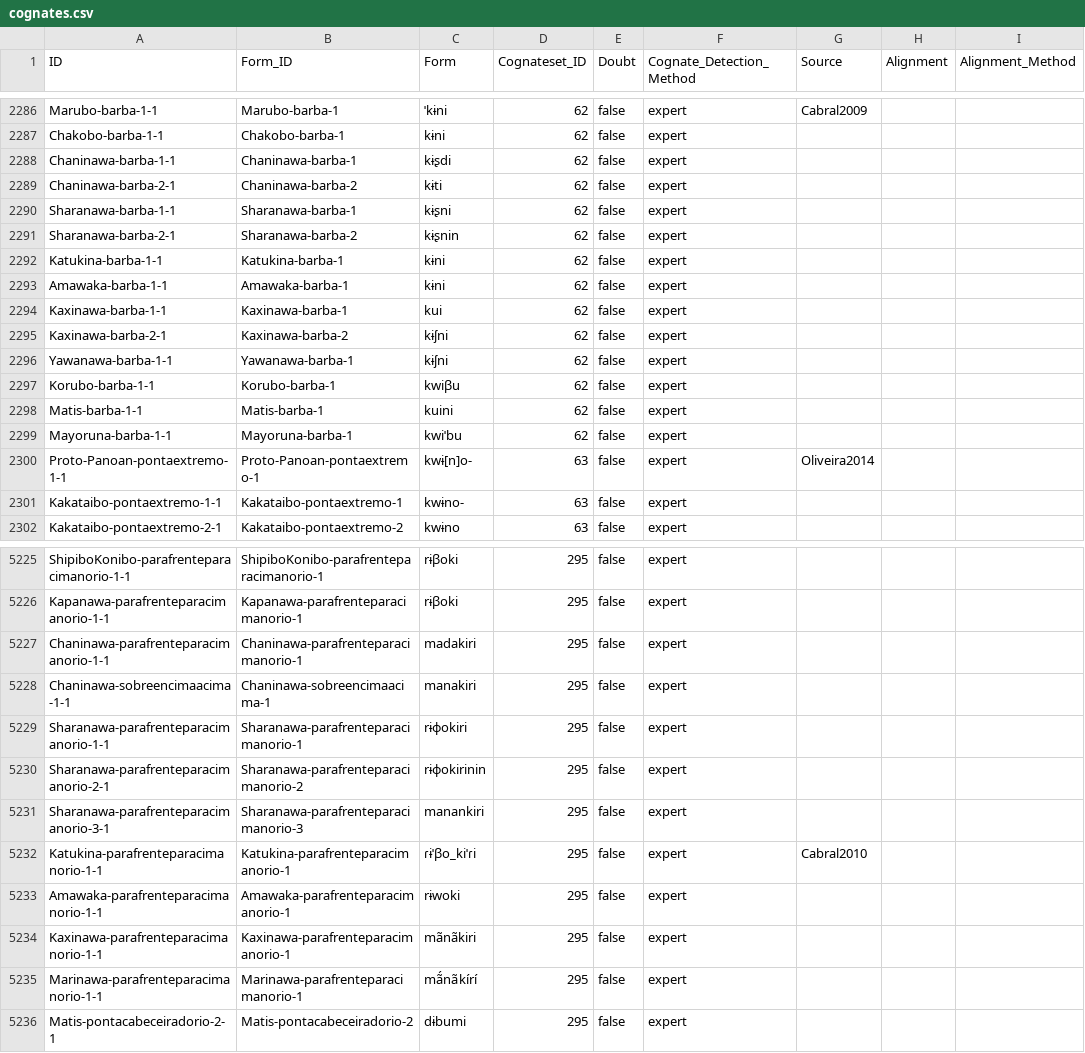
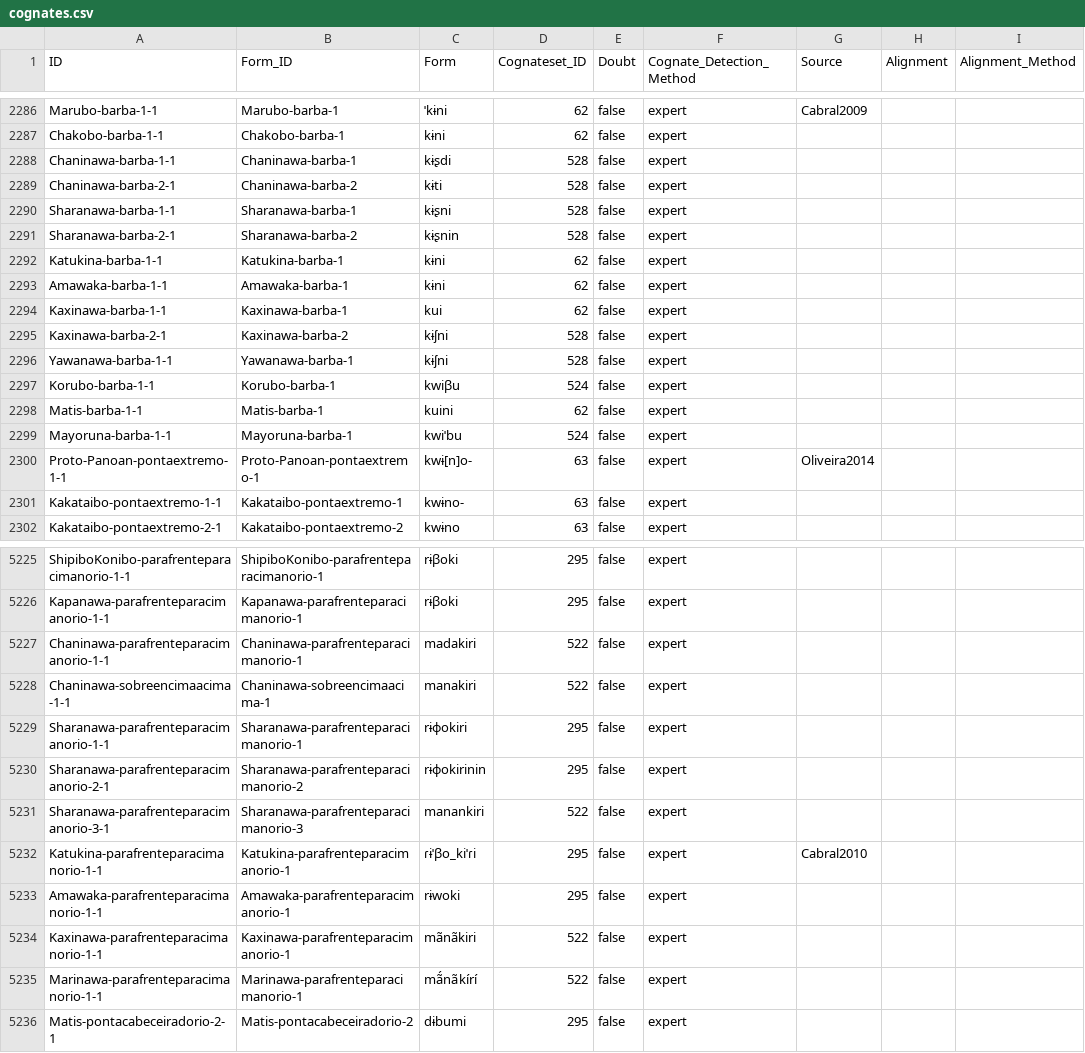
Before and after one commit to pano-takanan-history/oliveiraprotopanoan, a CSV file: cldf/cognates.csv, drawn as a sheet; only a part is shown, gaps mark what is left out; the diff covers the shown part only; the diff names each change by its address in the sheet, - before the commit and + after, or states it on an @@ line.

```diff
--- a/cldf/cognates.csv
+++ b/cldf/cognates.csv
-D2288:D2291 (Cognateset_ID): 62
+D2288:D2291 (Cognateset_ID): 528
-D2295:D2296 (Cognateset_ID): 62
+D2295:D2296 (Cognateset_ID): 528
-D2297 (Cognateset_ID): 62
+D2297 (Cognateset_ID): 524
-D2299 (Cognateset_ID): 62
+D2299 (Cognateset_ID): 524
-D5227:D5228 (Cognateset_ID): 295
+D5227:D5228 (Cognateset_ID): 522
-D5231 (Cognateset_ID): 295
+D5231 (Cognateset_ID): 522
-D5234:D5235 (Cognateset_ID): 295
+D5234:D5235 (Cognateset_ID): 522
```
Also changed, not shown: 81 edited cells elsewhere in this file, cldf/forms.csv, raw/raw.tsv, 10 other files.
